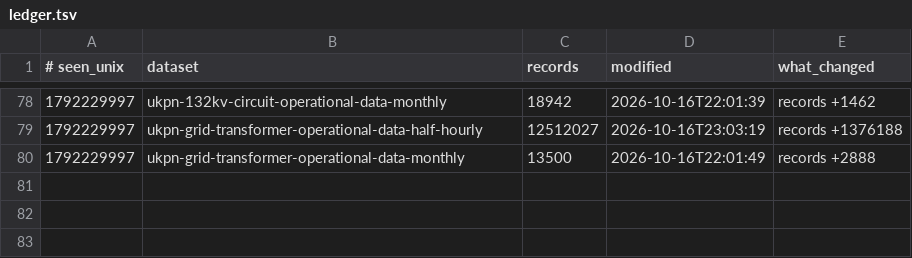
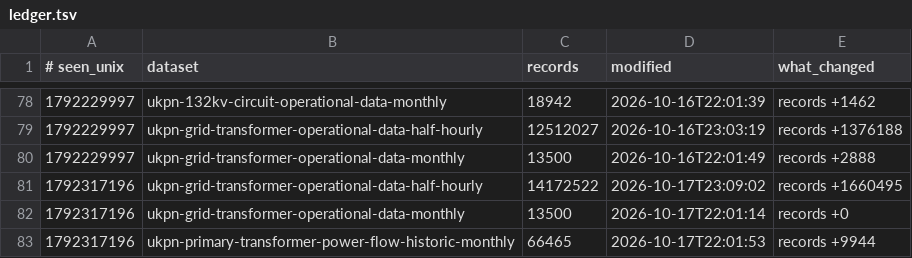
Before and after one commit to Ventusltd/132kV, a TSV file: data/ledger.tsv, drawn as a sheet; only a part is shown, gaps mark what is left out.

```diff
--- a/data/ledger.tsv
+++ b/data/ledger.tsv
@@ -80 +80,4 @@
 1792229997	ukpn-grid-transformer-operational-data-monthly	13500	2026-10-16T22:01:49	records +2888
+1792317196	ukpn-grid-transformer-operational-data-half-hourly	14172522	2026-10-17T23:09:02	records +1660495
+1792317196	ukpn-grid-transformer-operational-data-monthly	13500	2026-10-17T22:01:14	records +0
+1792317196	ukpn-primary-transformer-power-flow-historic-monthly	66465	2026-10-17T22:01:53	records +9944
```
Also changed, not shown: data/catalogue.tsv, 1 other file.
